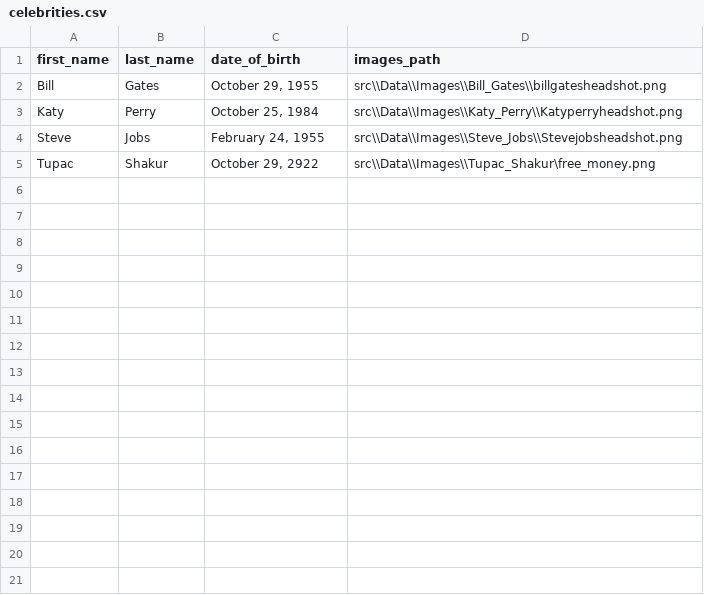
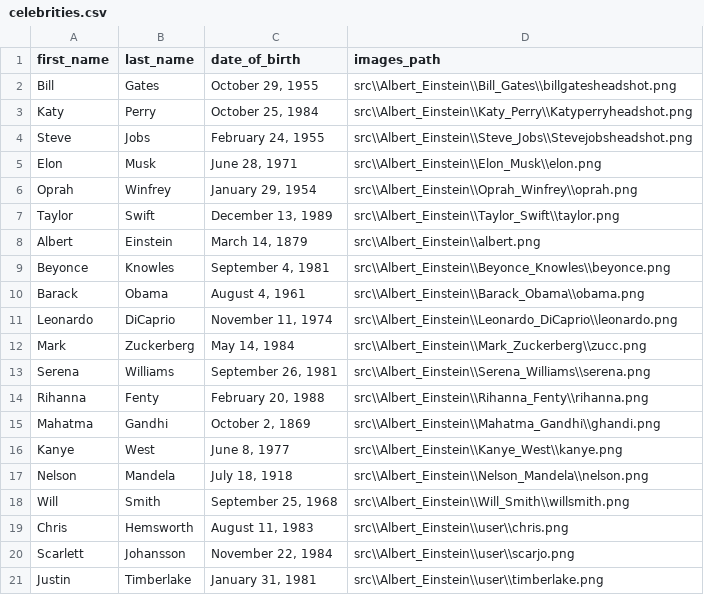
Before and after one commit to matteogeraldo05/TernOps, a CSV file: src/Data/celebrities.csv, drawn as a sheet.

```diff
--- a/src/Data/celebrities.csv
+++ b/src/Data/celebrities.csv
@@ -1,5 +1,21 @@
 first_name,last_name,date_of_birth,images_path
-Bill,Gates,"October 29, 1955",src\\Data\\Images\\Bill_Gates\\billgatesheadshot.png
-Katy,Perry,"October 25, 1984",src\\Data\\Images\\Katy_Perry\\Katyperryheadshot.png
-Steve,Jobs,"February 24, 1955",src\\Data\\Images\\Steve_Jobs\\Stevejobsheadshot.png
-Tupac,Shakur,"October 29, 2922",src\\Data\\Images\\Tupac_Shakur\free_money.png
+Bill,Gates,"October 29, 1955",src\\Albert_Einstein\\Bill_Gates\\billgatesheadshot.png
+Katy,Perry,"October 25, 1984",src\\Albert_Einstein\\Katy_Perry\\Katyperryheadshot.png
+Steve,Jobs,"February 24, 1955",src\\Albert_Einstein\\Steve_Jobs\\Stevejobsheadshot.png
+Elon,Musk,"June 28, 1971",src\\Albert_Einstein\\Elon_Musk\\elon.png
+Oprah,Winfrey,"January 29, 1954",src\\Albert_Einstein\\Oprah_Winfrey\\oprah.png
+Taylor,Swift,"December 13, 1989",src\\Albert_Einstein\\Taylor_Swift\\taylor.png
+Albert,Einstein,"March 14, 1879",src\\Albert_Einstein\\albert.png
+Beyonce,Knowles,"September 4, 1981",src\\Albert_Einstein\\Beyonce_Knowles\\beyonce.png
+Barack,Obama,"August 4, 1961",src\\Albert_Einstein\\Barack_Obama\\obama.png
+Leonardo,DiCaprio,"November 11, 1974",src\\Albert_Einstein\\Leonardo_DiCaprio\\leonardo.png
+Mark,Zuckerberg,"May 14, 1984",src\\Albert_Einstein\\Mark_Zuckerberg\\zucc.png
+Serena,Williams,"September 26, 1981",src\\Albert_Einstein\\Serena_Williams\\serena.png
+Rihanna,Fenty,"February 20, 1988",src\\Albert_Einstein\\Rihanna_Fenty\\rihanna.png
+Mahatma,Gandhi,"October 2, 1869",src\\Albert_Einstein\\Mahatma_Gandhi\\ghandi.png
+Kanye,West,"June 8, 1977",src\\Albert_Einstein\\Kanye_West\\kanye.png
+Nelson,Mandela,"July 18, 1918",src\\Albert_Einstein\\Nelson_Mandela\\nelson.png
+Will,Smith,"September 25, 1968",src\\Albert_Einstein\\Will_Smith\\willsmith.png
+Chris,Hemsworth,"August 11, 1983",src\\Albert_Einstein\\user\\chris.png
+Scarlett,Johansson,"November 22, 1984",src\\Albert_Einstein\\user\\scarjo.png
+Justin,Timberlake,"January 31, 1981",src\\Albert_Einstein\\user\\timberlake.png
```
Also changed, not shown: 5 other files.
